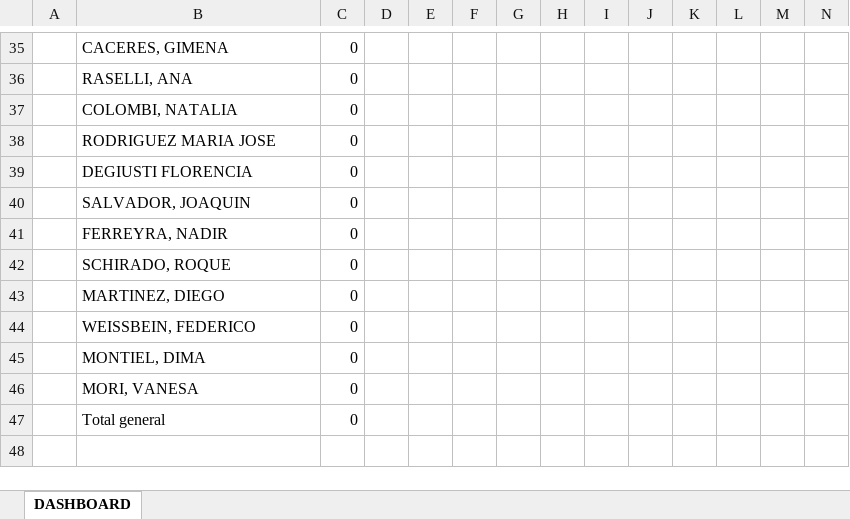
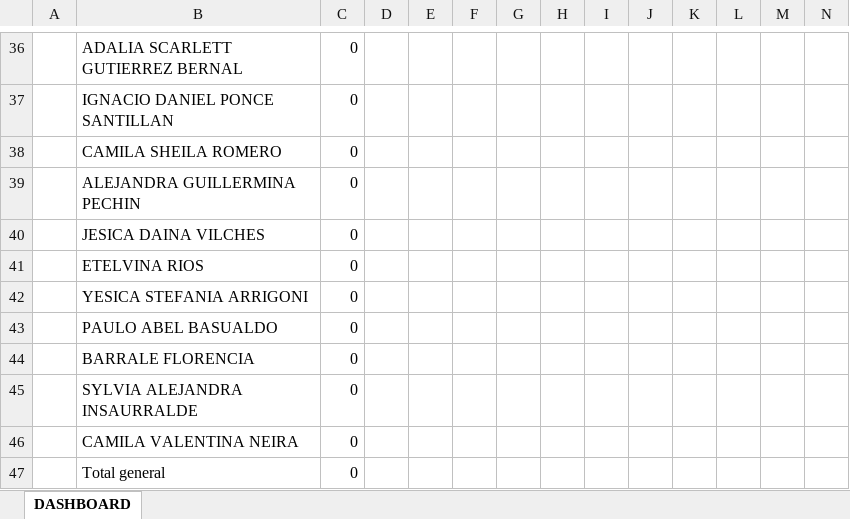
Before and after one commit to alfredoparente/PAS_, an Excel workbook: DASHBOARD PAS.xlsx, sheet DASHBOARD, drawn as a sheet; only a part is shown, gaps mark what is left out; values as stored, in another font and other column widths than the file's, no borders; charts and pictures not drawn; removed rows and columns are numbered as before the commit, all else as after; rows hold the shown columns only; the diff covers the shown part only; the diff names each change by its address in the sheet, - before the commit and + after, or states it on an @@ line.

```diff
--- a/DASHBOARD PAS.xlsx (sheet DASHBOARD)
+++ b/DASHBOARD PAS.xlsx (sheet DASHBOARD)
-B36: CACERES, GIMENA
+B36: ADALIA SCARLETT GUTIERREZ BERNAL
-B37: RASELLI, ANA
+B37: IGNACIO DANIEL PONCE SANTILLAN
-B38: COLOMBI, NATALIA
+B38: CAMILA SHEILA ROMERO
-B39: RODRIGUEZ MARIA JOSE
+B39: ALEJANDRA GUILLERMINA PECHIN
-B40: DEGIUSTI FLORENCIA
+B40: JESICA DAINA VILCHES
-B41: SALVADOR, JOAQUIN
+B41: ETELVINA RIOS
-B42: FERREYRA, NADIR
+B42: YESICA STEFANIA ARRIGONI
-B43: SCHIRADO, ROQUE
+B43: PAULO ABEL BASUALDO
-row 43:  | MARTINEZ, DIEGO | 0
-B44: WEISSBEIN, FEDERICO
+B44: BARRALE FLORENCIA
-B45: MONTIEL, DIMA
+B45: SYLVIA ALEJANDRA INSAURRALDE
-B46: MORI, VANESA
+B46: CAMILA VALENTINA NEIRA
```
Also changed, not shown: 2 added rows, 1 removed row and 22 edited cells elsewhere in this sheet, charts or pictures.
